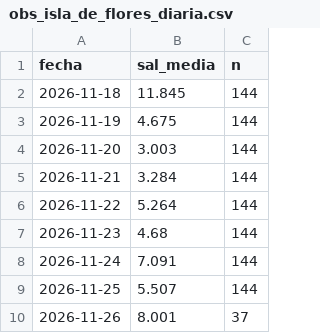
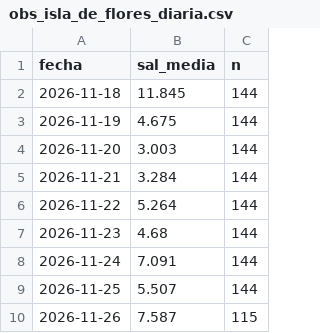
Before and after one commit to gastonmanta/pronostico-ft-sal, a CSV file: archivo/obs_isla_de_flores_diaria.csv, drawn as a sheet.

```diff
--- a/archivo/obs_isla_de_flores_diaria.csv
+++ b/archivo/obs_isla_de_flores_diaria.csv
@@ -9,2 +9,2 @@ fecha,sal_media,n
 2026-11-25,5.507,144
-2026-11-26,8.001,37
+2026-11-26,7.587,115
```
Also changed, not shown: archivo/pronosticos.csv.
